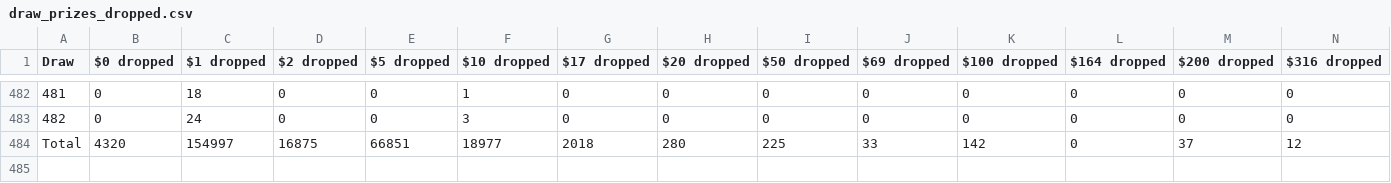
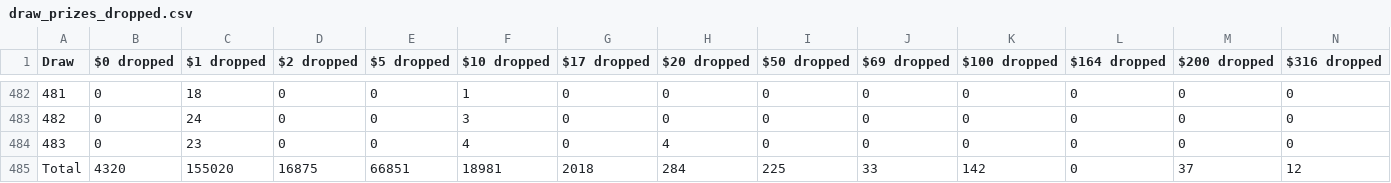
Before and after one commit to MAlvarez-0/pooltogether-v4-brownie, a CSV file: data/draw_prizes_dropped.csv, drawn as a sheet; only a part is shown, gaps mark what is left out; addresses are those after the commit; rows hold the shown columns only; the diff names each change by its address in the sheet, - before the commit and + after, or states it on an @@ line.

```diff
--- a/data/draw_prizes_dropped.csv
+++ b/data/draw_prizes_dropped.csv
+row 484: 483 | 0 | 23 | 0 | 0 | 4 | 0 | 4 | 0 | 0 | 0 | 0 | 0 | 0
-C485 ($1 dropped): 154997
+C485 ($1 dropped): 155020
-F485 ($10 dropped): 18977
+F485 ($10 dropped): 18981
-H485 ($20 dropped): 280
+H485 ($20 dropped): 284
```
Also changed, not shown: data/draw_amounts.csv, data/draw_prizes_claimable.csv, 37 other files.
